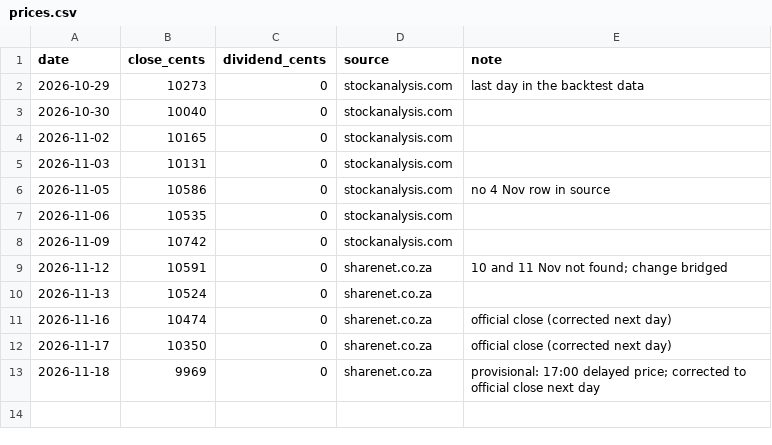
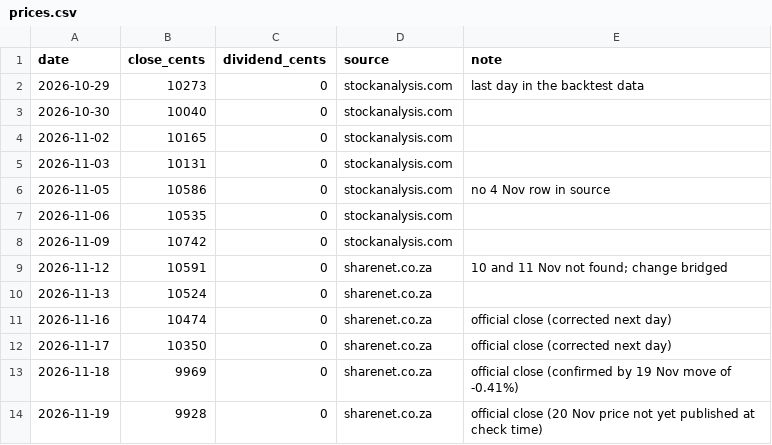
Before and after one commit to danniemanhall/business-idea, a CSV file: backtester/paper/prices.csv, drawn as a sheet.

```diff
--- a/backtester/paper/prices.csv
+++ b/backtester/paper/prices.csv
@@ -12,2 +12,3 @@ date,close_cents,dividend_cents,source,note
 2026-11-17,10350,0,sharenet.co.za,official close (corrected next day)
-2026-11-18,9969,0,sharenet.co.za,provisional: 17:00 delayed price; corrected to official close next day
+2026-11-18,9969,0,sharenet.co.za,official close (confirmed by 19 Nov move of -0.41%)
+2026-11-19,9928,0,sharenet.co.za,official close (20 Nov price not yet published at check time)
```
Also changed, not shown: backtester/paper/daily_log.csv, 2 other files.
